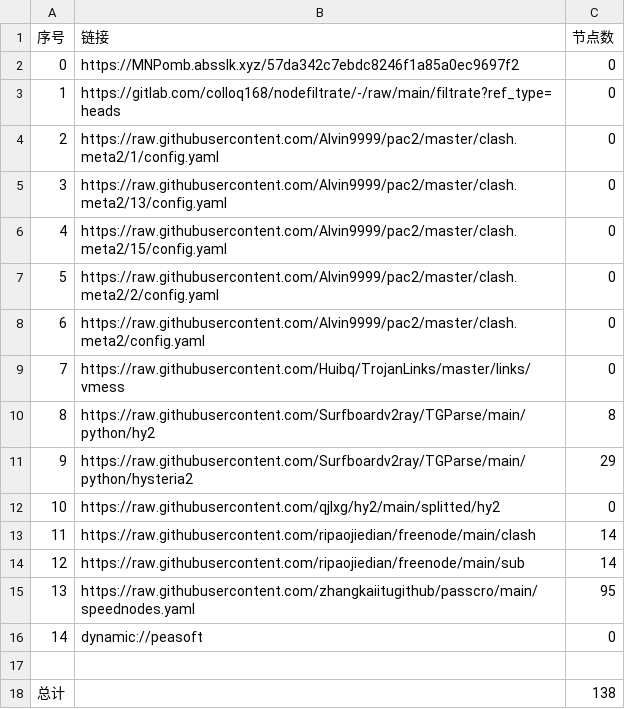
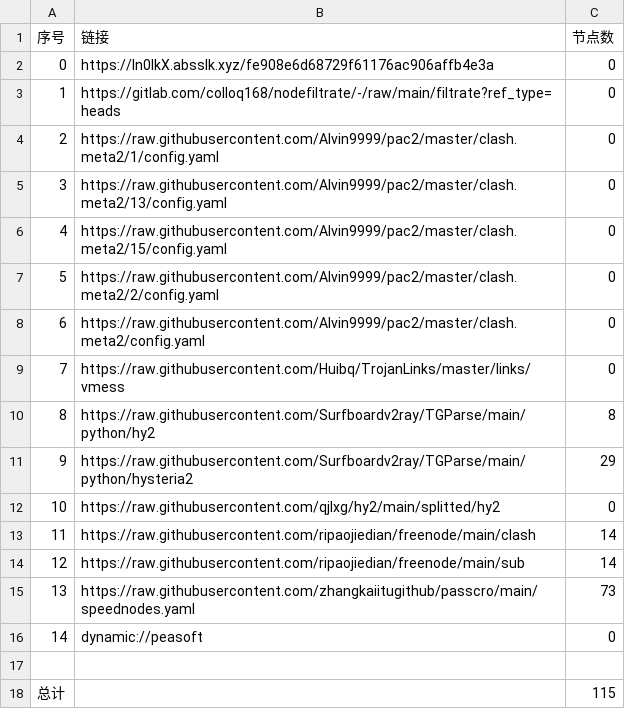
Before and after one commit to lihong19801/zidongzhuaqu4, a CSV file: list_result.csv, drawn as a sheet.

```diff
--- a/list_result.csv
+++ b/list_result.csv
@@ -1,3 +1,3 @@
 序号,链接,节点数
-0,https://MNPomb.absslk.xyz/57da342c7ebdc8246f1a85a0ec9697f2,0
+0,https://In0lkX.absslk.xyz/fe908e6d68729f61176ac906affb4e3a,0
 1,https://gitlab.com/colloq168/nodefiltrate/-/raw/main/filtrate?ref_type=heads,0
@@ -14,5 +14,5 @@
 12,https://raw.githubusercontent.com/ripaojiedian/freenode/main/sub,14
-13,https://raw.githubusercontent.com/zhangkaiitugithub/passcro/main/speednodes.yaml,95
+13,https://raw.githubusercontent.com/zhangkaiitugithub/passcro/main/speednodes.yaml,73
 14,dynamic://peasoft,0
 
-总计,,138
+总计,,115
```
Also changed, not shown: 12 other files.
